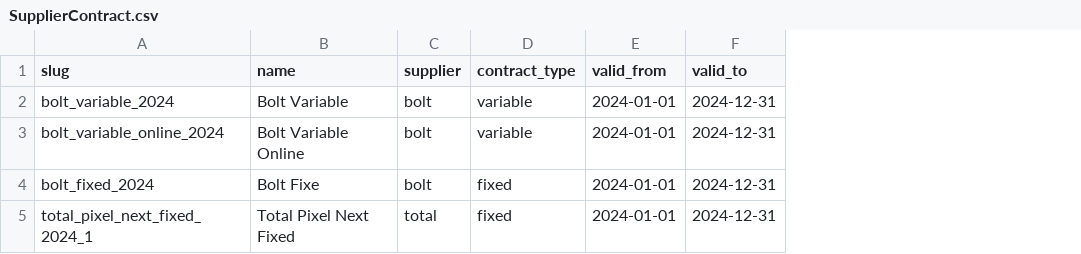
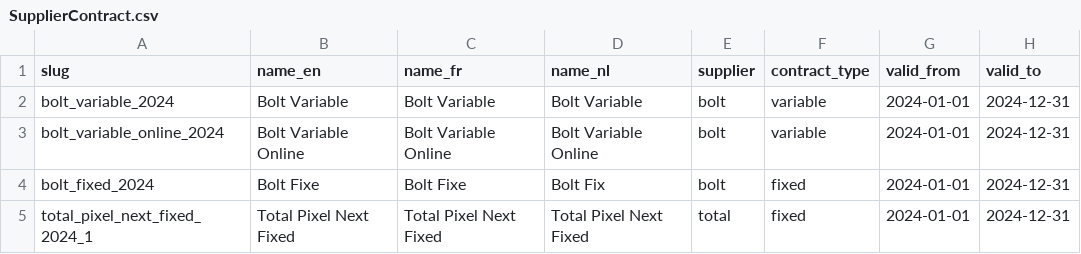
Before and after one commit to open4ip/powa-pub, a CSV file: data/be/supplier/SupplierContract.csv, drawn as a sheet; the diff names each change by its address in the sheet, - before the commit and + after, or states it on an @@ line.

```diff
--- a/data/be/supplier/SupplierContract.csv
+++ b/data/be/supplier/SupplierContract.csv
+column C (name_fr), rows 2-5: Bolt Variable | Bolt Variable Online | Bolt Fixe | Total Pixel Next Fixed
+column D (name_nl), rows 2-5: Bolt Variable | Bolt Variable Online | Bolt Fix | Total Pixel Next Fixed
-B1: name
+B1: name_en
```
Also changed, not shown: data/CostType.csv, data/be/distributor/DistributorRate.csv, 1 other file.
